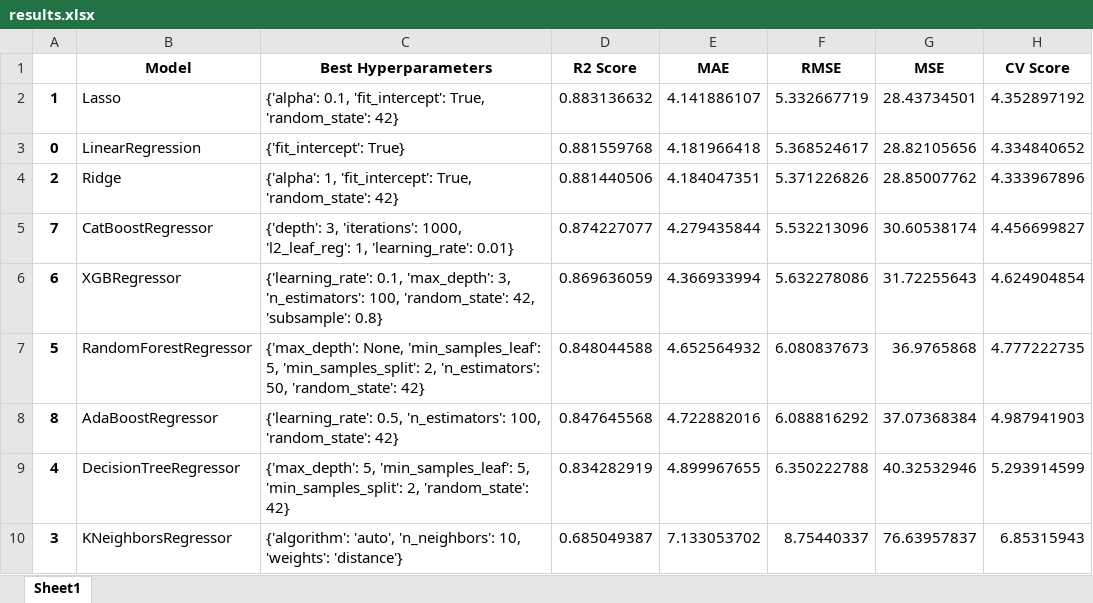
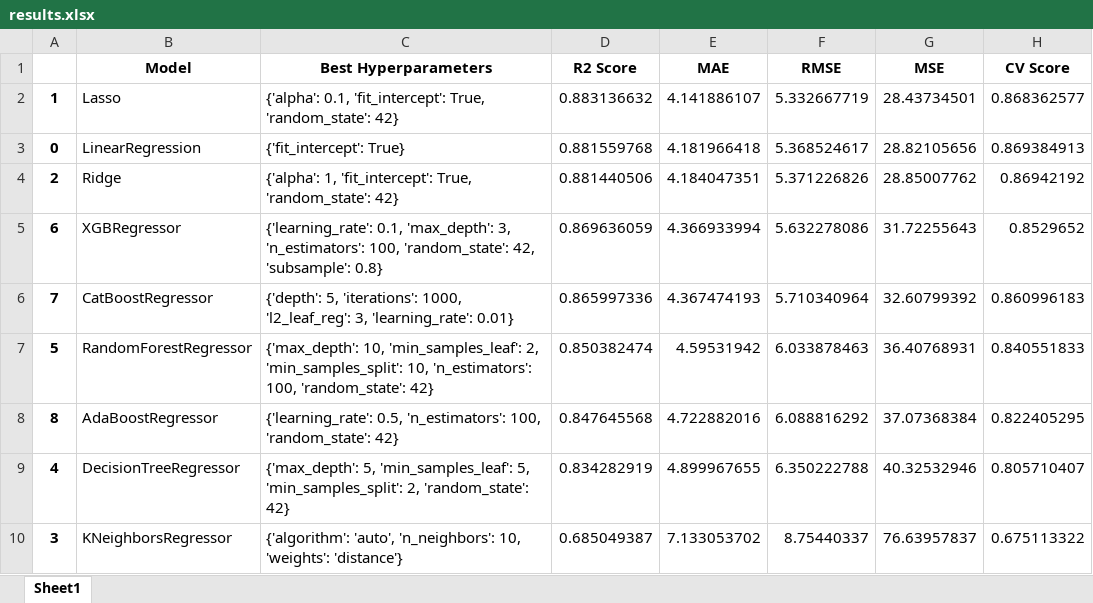
Before and after one commit to AlisonZa/ci-cd-machine-learning, an Excel workbook: artifacts/model_training/results.xlsx, sheet Sheet1, drawn as a sheet; values as stored, in another font and other column widths than the file's, no borders; removed rows and columns are numbered as before the commit, all else as after; the diff names each change by its address in the sheet, - before the commit and + after, or states it on an @@ line.

Commit message:
Implemented the model approval step

```diff
--- a/artifacts/model_training/results.xlsx (sheet Sheet1)
+++ b/artifacts/model_training/results.xlsx (sheet Sheet1)
-H2 (CV Score): 4.352897192
+H2 (CV Score): 0.868362577
-H3 (CV Score): 4.334840652
+H3 (CV Score): 0.869384913
-H4 (CV Score): 4.333967896
+H4 (CV Score): 0.86942192
-row 5: 7 | CatBoostRegressor | {'depth': 3, 'iterations': 1000, 'l2_leaf_reg': 1, 'learning_rate': 0.01} | 0.874227077 | 4.279435844 | 5.532213096 | 30.60538174 | 4.456699827
-H5 (CV Score): 4.624904854
+H5 (CV Score): 0.8529652
+row 6: 7 | CatBoostRegressor | {'depth': 5, 'iterations': 1000, 'l2_leaf_reg': 3, 'learning_rate': 0.01} | 0.865997336 | 4.367474193 | 5.710340964 | 32.60799392 | 0.860996183
-C7 (Best Hyperparameters): {'max_depth': None, 'min_samples_leaf': 5, 'min_samples_split': 2, 'n_estimators': 50, 'random_state': 42}
+C7 (Best Hyperparameters): {'max_depth': 10, 'min_samples_leaf': 2, 'min_samples_split': 10, 'n_estimators': 100, 'random_state': 42}
-D7 (R2 Score): 0.848044588
+D7 (R2 Score): 0.850382474
-E7 (MAE): 4.652564932
+E7 (MAE): 4.59531942
-F7 (RMSE): 6.080837673
+F7 (RMSE): 6.033878463
-G7 (MSE): 36.9765868
+G7 (MSE): 36.40768931
-H7 (CV Score): 4.777222735
+H7 (CV Score): 0.840551833
-H8 (CV Score): 4.987941903
+H8 (CV Score): 0.822405295
-H9 (CV Score): 5.293914599
+H9 (CV Score): 0.805710407
-H10 (CV Score): 6.85315943
+H10 (CV Score): 0.675113322
```
Also changed, not shown: 7 other files.
